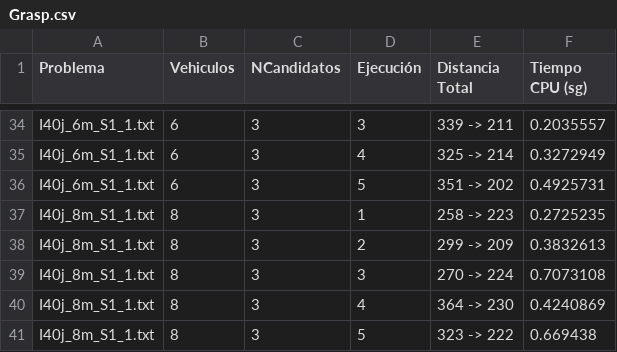
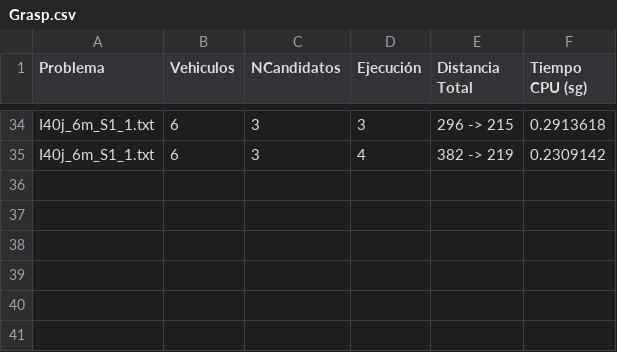
Before and after one commit to DanielHrdez/vehicle-routing-problem, a CSV file: csv/Grasp.csv, drawn as a sheet; only a part is shown, gaps mark what is left out; the diff covers the shown part only; the diff names each change by its address in the sheet, - before the commit and + after, or states it on an @@ line.

```diff
--- a/csv/Grasp.csv
+++ b/csv/Grasp.csv
-E34 (Distancia Total): 339 -> 211
+E34 (Distancia Total): 296 -> 215
-F34 (Tiempo CPU (sg)): 0.2035557
+F34 (Tiempo CPU (sg)): 0.2913618
-E35 (Distancia Total): 325 -> 214
+E35 (Distancia Total): 382 -> 219
-F35 (Tiempo CPU (sg)): 0.3272949
+F35 (Tiempo CPU (sg)): 0.2309142
-row 36: I40j_6m_S1_1.txt | 6 | 3 | 5 | 351 -> 202 | 0.4925731
-row 37: I40j_8m_S1_1.txt | 8 | 3 | 1 | 258 -> 223 | 0.2725235
-row 38: I40j_8m_S1_1.txt | 8 | 3 | 2 | 299 -> 209 | 0.3832613
-row 39: I40j_8m_S1_1.txt | 8 | 3 | 3 | 270 -> 224 | 0.7073108
-row 40: I40j_8m_S1_1.txt | 8 | 3 | 4 | 364 -> 230 | 0.4240869
-row 41: I40j_8m_S1_1.txt | 8 | 3 | 5 | 323 -> 222 | 0.669438
```
Also changed, not shown: 64 edited cells elsewhere in this file, csv/Greedy.csv, 10 other files.
